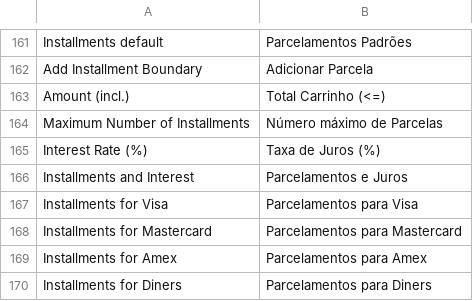
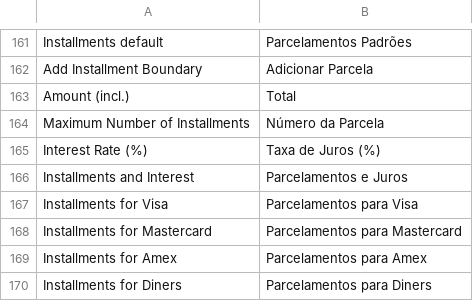
Before and after one commit to rorteg/rafaelmage, a CSV file: app/locale/pt_BR/Uecommerce_Mundipagg.csv, drawn as a sheet; only a part is shown, gaps mark what is left out.

```diff
--- a/app/locale/pt_BR/Uecommerce_Mundipagg.csv
+++ b/app/locale/pt_BR/Uecommerce_Mundipagg.csv
@@ -162,4 +162,4 @@
 "Add Installment Boundary","Adicionar Parcela"
-"Amount (incl.)","Total Carrinho (<=)"
-"Maximum Number of Installments","Número máximo de Parcelas"
+"Amount (incl.)","Total"
+"Maximum Number of Installments","Número da Parcela"
 "Interest Rate (%)","Taxa de Juros (%)"
```
Also changed, not shown: 5 other files.
